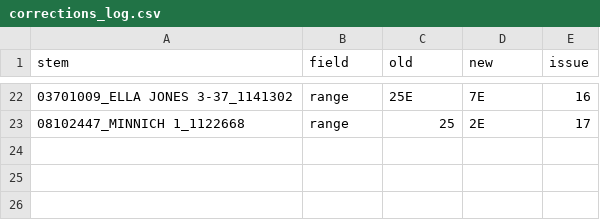
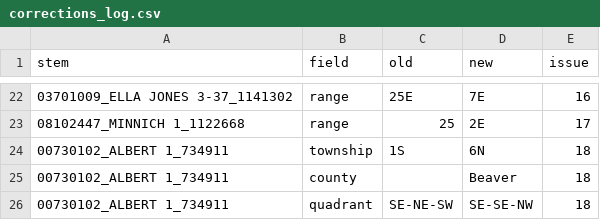
Before and after one commit to Akshaykumarmundrathi/osu-well-pipeline, a CSV file: docs/data/corrections_log.csv, drawn as a sheet; only a part is shown, gaps mark what is left out; the diff names each change by its address in the sheet, - before the commit and + after, or states it on an @@ line.

```diff
--- a/docs/data/corrections_log.csv
+++ b/docs/data/corrections_log.csv
+row 24: 00730102_ALBERT 1_734911 | township | 1S | 6N | 18
+row 25: 00730102_ALBERT 1_734911 | county |  | Beaver | 18
+row 26: 00730102_ALBERT 1_734911 | quadrant | SE-NE-SW | SE-SE-NW | 18
```
Also changed, not shown: 1 other file.
